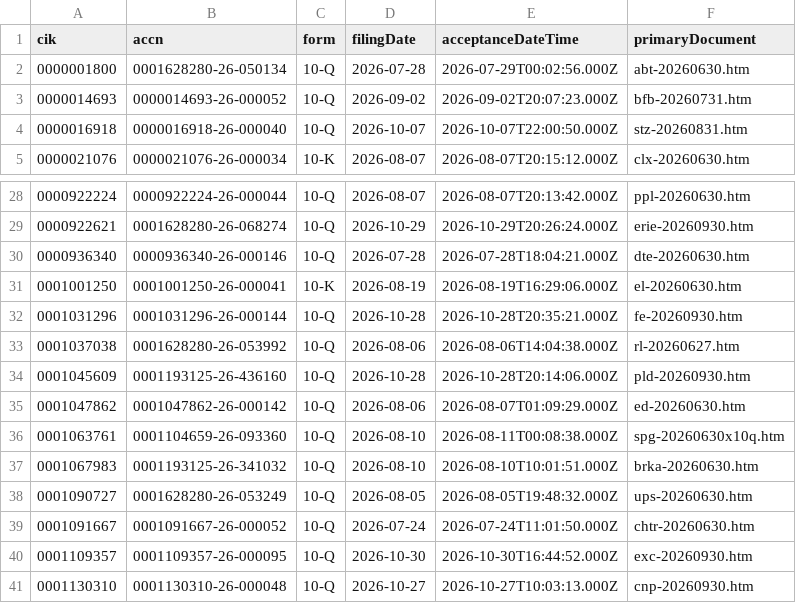
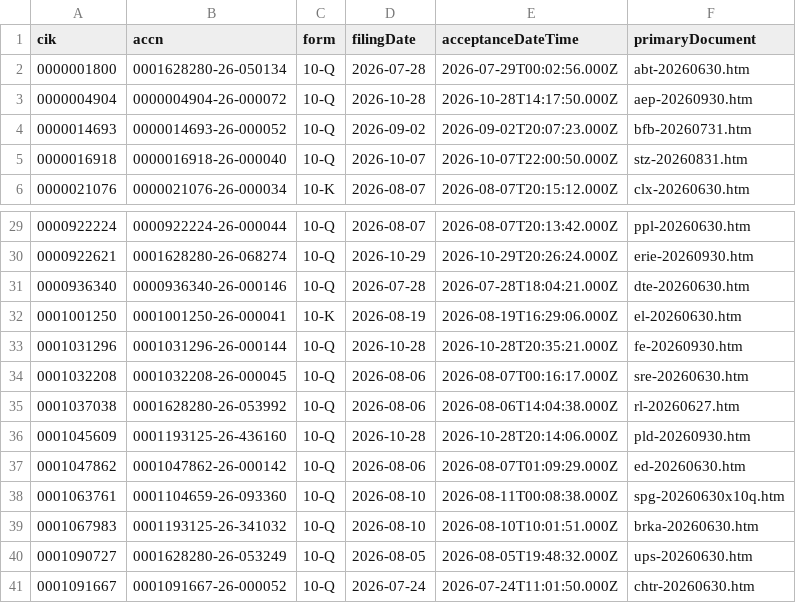
Before and after one commit to nb788/ChatGPT-stock-lab, a CSV file: data/qa_current_exception_latest_filings.csv, drawn as a sheet; only a part is shown, gaps mark what is left out; the shorter side is filled out with more unchanged rows; the diff names each change by its address in the sheet, - before the commit and + after, or states it on an @@ line.

```diff
--- a/data/qa_current_exception_latest_filings.csv
+++ b/data/qa_current_exception_latest_filings.csv
+row 3: 0000004904 | 0000004904-26-000072 | 10-Q | 2026-10-28 | 2026-10-28T14:17:50.000Z | aep-20260930.htm
+row 34: 0001032208 | 0001032208-26-000045 | 10-Q | 2026-08-06 | 2026-08-07T00:16:17.000Z | sre-20260630.htm
```
Also changed, not shown: data/qa_current_coverage.csv, data/qa_current_exceptions.csv, 11 other files.
